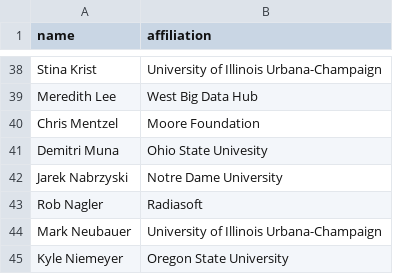
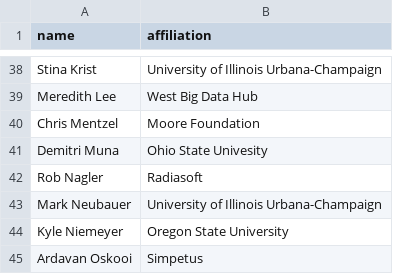
Before and after one commit to si2-urssi/berkeley_workshop, a CSV file: participants.csv, drawn as a sheet; only a part is shown, gaps mark what is left out; the shorter side is filled out with more unchanged rows; the diff names each change by its address in the sheet, - before the commit and + after, or states it on an @@ line.

Commit message:
removing Jarek

```diff
--- a/participants.csv
+++ b/participants.csv
-row 42: Jarek Nabrzyski | Notre Dame University
```
